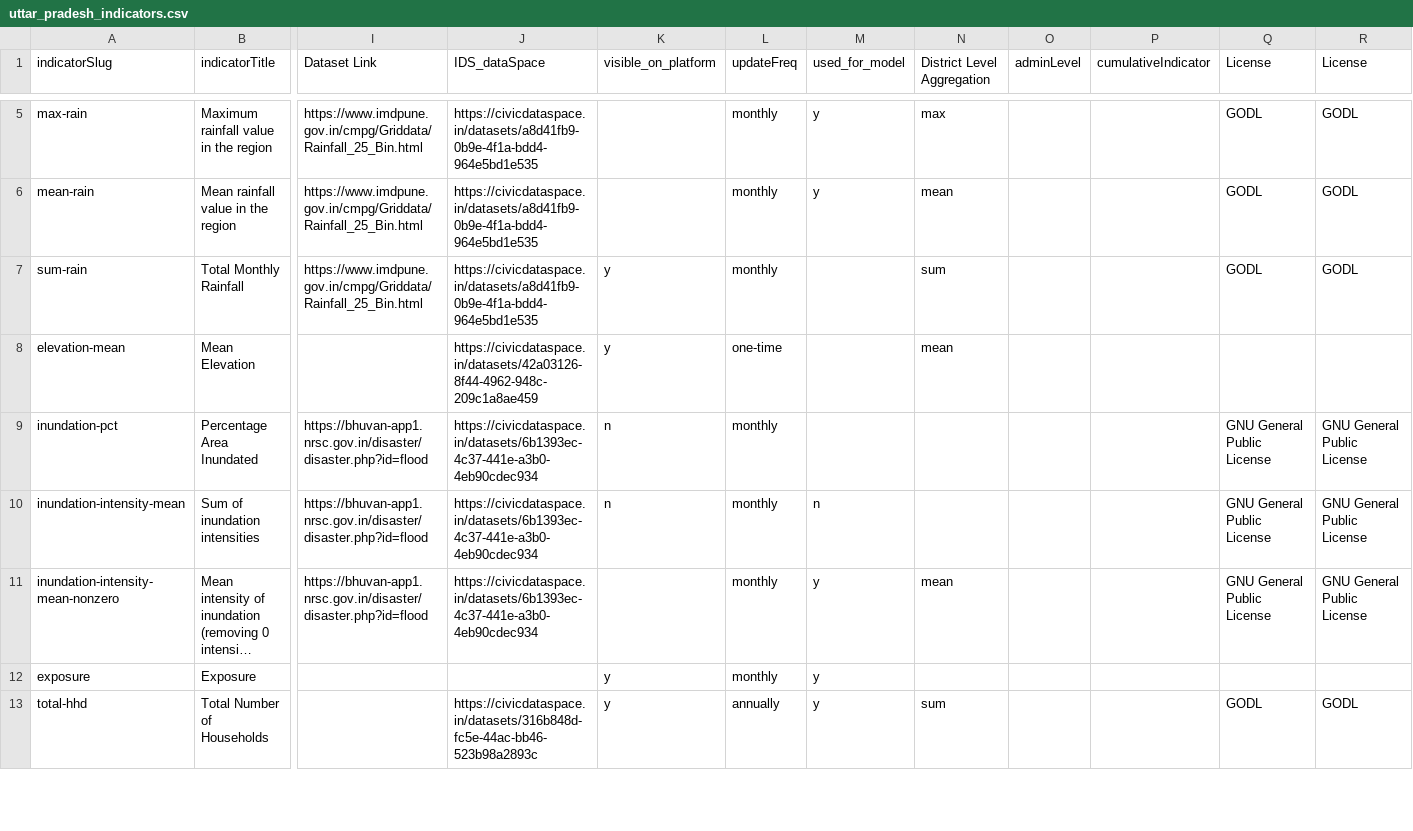
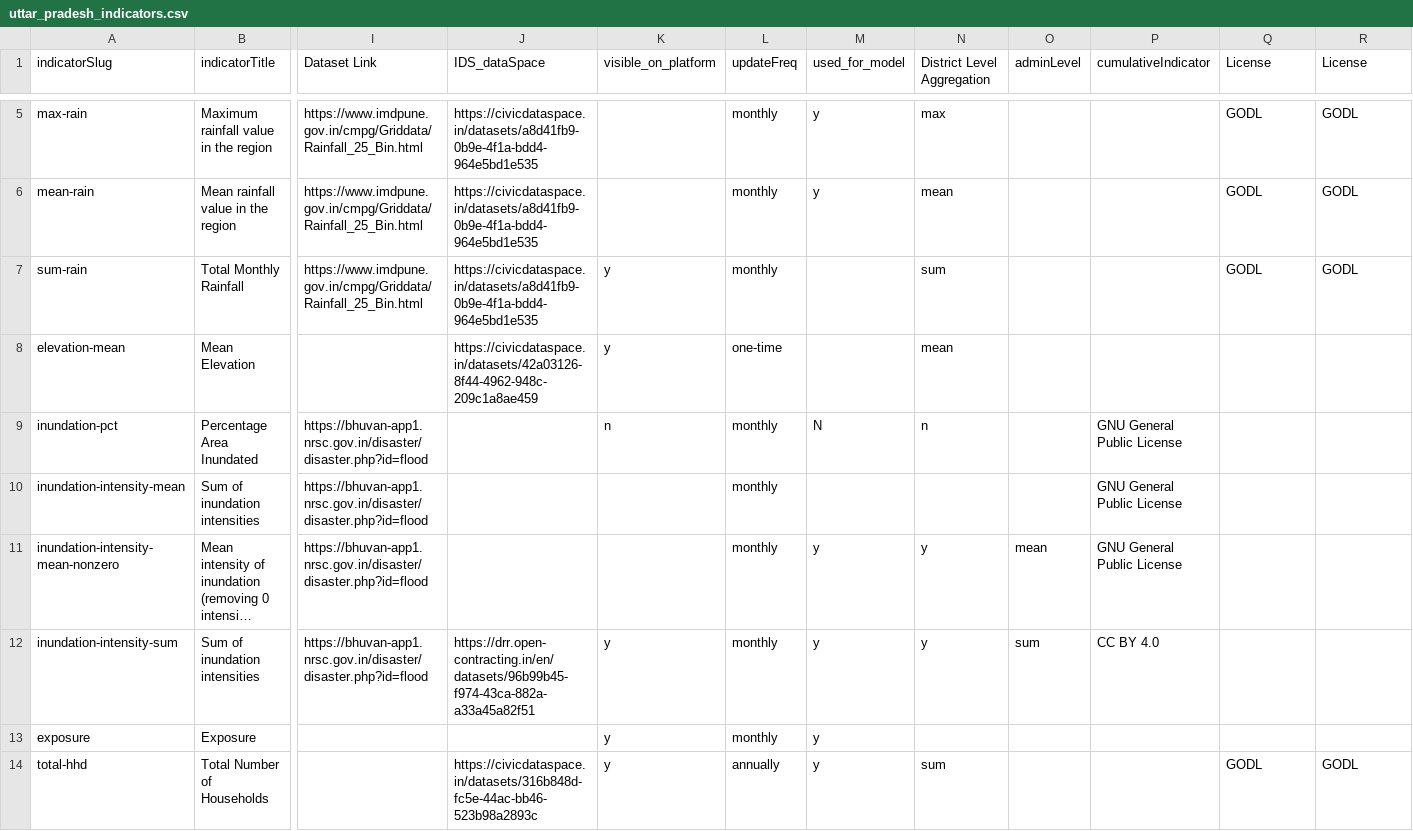
Before and after one commit to CivicDataLab/ids-drr-india-plugin, a CSV file: indicators/flood/uttar_pradesh_indicators.csv, drawn as a sheet; only a part is shown, gaps mark what is left out; long unchanged cells end in …; rows hold the shown columns only; the diff names each change by its address in the sheet, - before the commit and + after, or states it on an @@ line.

```diff
--- a/indicators/flood/uttar_pradesh_indicators.csv
+++ b/indicators/flood/uttar_pradesh_indicators.csv
-J9:J11 (IDS_dataSpace): https://civicdataspace.in/datasets/6b1393ec-4c37-441e-a3b0-4eb90cdec934
+J9:J11 (IDS_dataSpace): (empty)
-M9 (used_for_model): (empty)
+M9 (used_for_model): N
-N9 (District Level Aggregation): (empty)
+N9 (District Level Aggregation): n
-P9:P11 (cumulativeIndicator): (empty)
+P9:P11 (cumulativeIndicator): GNU General Public License
-Q9:Q11 (License): GNU General Public License
+Q9:Q11 (License): (empty)
-R9:R11 (License): GNU General Public License
+R9:R11 (License): (empty)
-K10 (visible_on_platform): n
+K10 (visible_on_platform): (empty)
-M10 (used_for_model): n
+M10 (used_for_model): (empty)
-N11 (District Level Aggregation): mean
+N11 (District Level Aggregation): y
-O11 (adminLevel): (empty)
+O11 (adminLevel): mean
+row 12: inundation-intensity-sum | Sum of inundation intensities | https://bhuvan-app1.nrsc.gov.in/disaster/disaster.php?id=flood | https://drr.open-contracting.in/en/datasets/96b99b45-f974-43ca-882a-a33a45a82f51 | y | monthly | y | y | sum | CC BY 4.0
```
Also changed, not shown: indicators/flood/odisha_indicators.csv, 3 other files.
